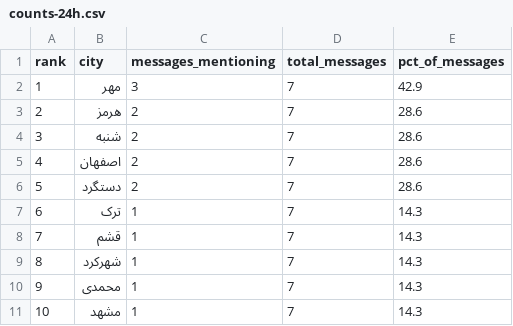
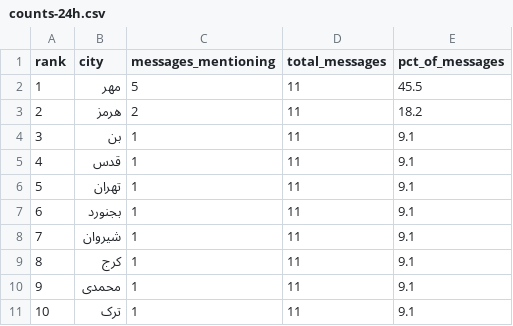
Before and after one commit to Baggiest/ZADAN, a CSV file: public/sample/counts-24h.csv, drawn as a sheet.

```diff
--- a/public/sample/counts-24h.csv
+++ b/public/sample/counts-24h.csv
@@ -1,11 +1,11 @@
 rank,city,messages_mentioning,total_messages,pct_of_messages
-1,مهر,3,7,42.9
-2,هرمز,2,7,28.6
-3,شنبه,2,7,28.6
-4,اصفهان,2,7,28.6
-5,دستگرد,2,7,28.6
-6,ترک,1,7,14.3
-7,قشم,1,7,14.3
-8,شهرکرد,1,7,14.3
-9,محمدی,1,7,14.3
-10,مشهد,1,7,14.3
+1,مهر,5,11,45.5
+2,هرمز,2,11,18.2
+3,بن,1,11,9.1
+4,قدس,1,11,9.1
+5,تهران,1,11,9.1
+6,بجنورد,1,11,9.1
+7,شیروان,1,11,9.1
+8,کرج,1,11,9.1
+9,محمدی,1,11,9.1
+10,ترک,1,11,9.1
```
Also changed, not shown: public/sample/counts-48h.csv, public/sample/counts-72h.csv, 1 other file.
